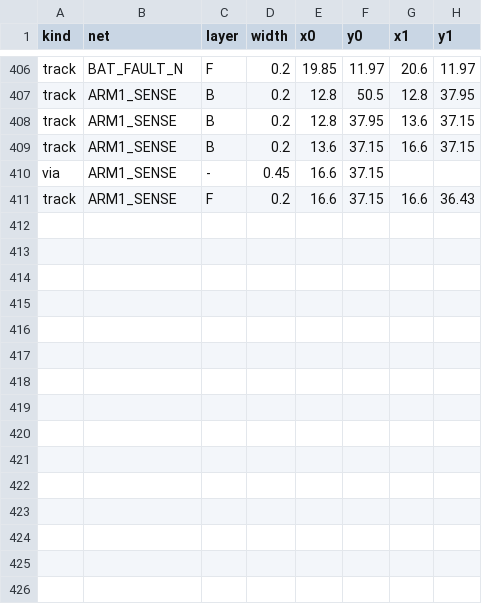
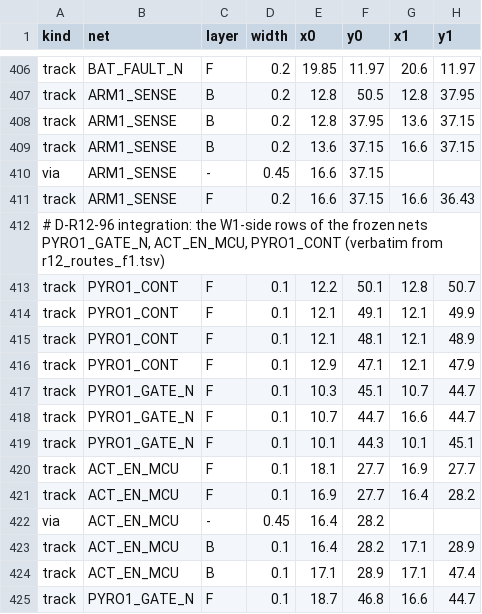
Before and after one commit to OAK-WJR/rocket-flight-computer, a TSV file: m3_design/r12_aid/zones/r12_routes_W1.tsv, drawn as a sheet; only a part is shown, gaps mark what is left out.

```diff
--- a/m3_design/r12_aid/zones/r12_routes_W1.tsv
+++ b/m3_design/r12_aid/zones/r12_routes_W1.tsv
@@ -411 +411,15 @@ via	ARM1_SENSE	-	0.45	16.6	37.15
 track	ARM1_SENSE	F	0.2	16.6	37.15	16.6	36.43
+# D-R12-96 integration: the W1-side rows of the frozen nets PYRO1_GATE_N, ACT_EN_MCU, PYRO1_CONT (verbatim from r12_routes_f1.tsv)
+track	PYRO1_CONT	F	0.1	12.2	50.1	12.8	50.7
+track	PYRO1_CONT	F	0.1	12.1	49.1	12.1	49.9
+track	PYRO1_CONT	F	0.1	12.1	48.1	12.1	48.9
+track	PYRO1_CONT	F	0.1	12.9	47.1	12.1	47.9
+track	PYRO1_GATE_N	F	0.1	10.3	45.1	10.7	44.7
+track	PYRO1_GATE_N	F	0.1	10.7	44.7	16.6	44.7
+track	PYRO1_GATE_N	F	0.1	10.1	44.3	10.1	45.1
+track	ACT_EN_MCU	F	0.1	18.1	27.7	16.9	27.7
+track	ACT_EN_MCU	F	0.1	16.9	27.7	16.4	28.2
+via	ACT_EN_MCU	-	0.45	16.4	28.2		
+track	ACT_EN_MCU	B	0.1	16.4	28.2	17.1	28.9
+track	ACT_EN_MCU	B	0.1	17.1	28.9	17.1	47.4
+track	PYRO1_GATE_N	F	0.1	18.7	46.8	16.6	44.7
```
Also changed, not shown: m3_design/r12_place.tsv, 4 other files.
